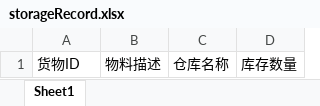
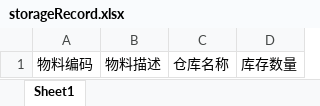
Before and after one commit to ChinaXiaoMing/WMS, an Excel workbook: src/main/webapp/WEB-INF/download/storageRecord.xlsx, sheet Sheet1, drawn as a sheet; values as stored, in another font and other column widths than the file's, no borders; the diff names each change by its address in the sheet, - before the commit and + after, or states it on an @@ line.

```diff
--- a/src/main/webapp/WEB-INF/download/storageRecord.xlsx (sheet Sheet1)
+++ b/src/main/webapp/WEB-INF/download/storageRecord.xlsx (sheet Sheet1)
-A1: 货物ID
+A1: 物料编码
```
Also changed, not shown: 12 other files.
